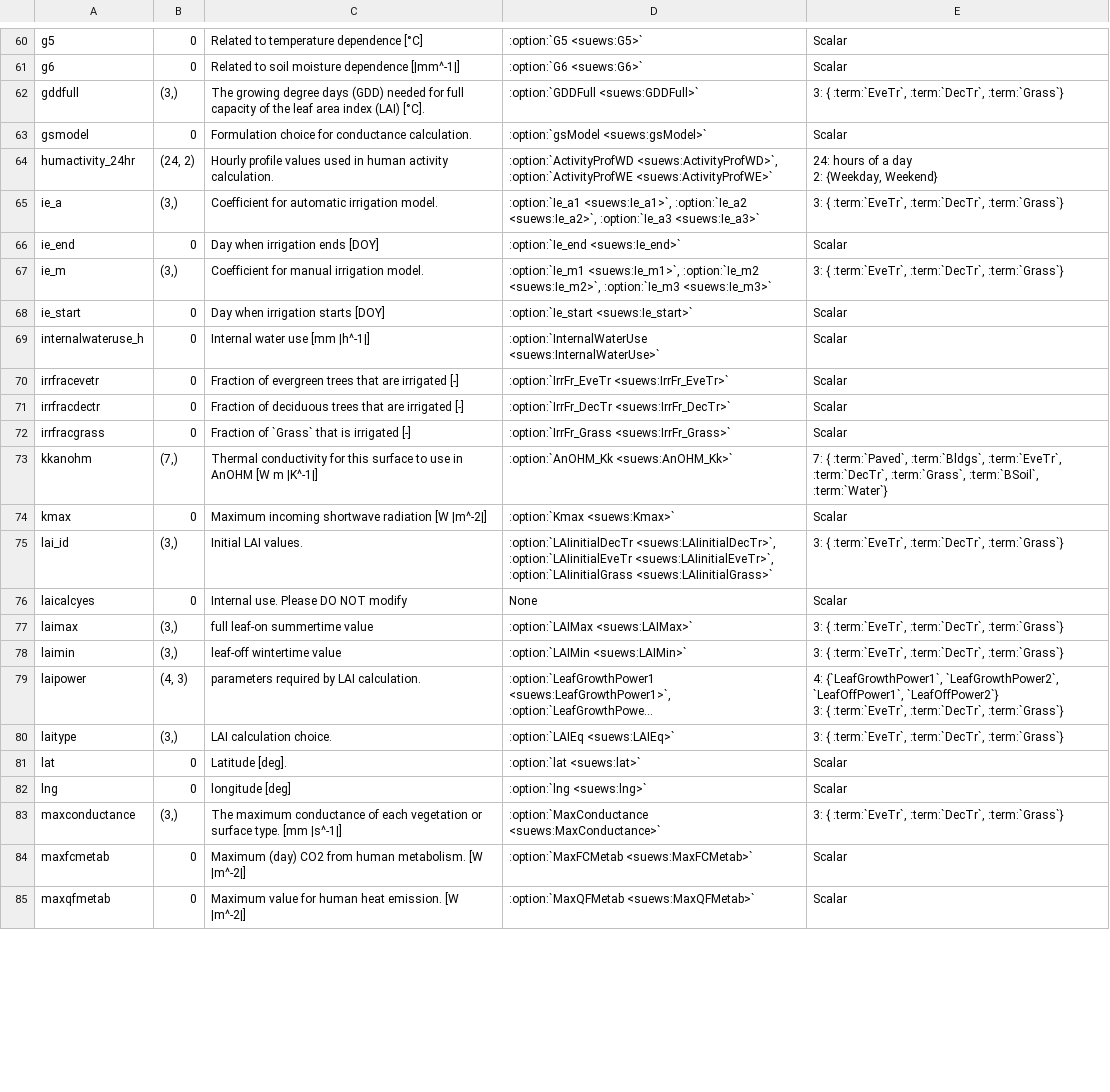
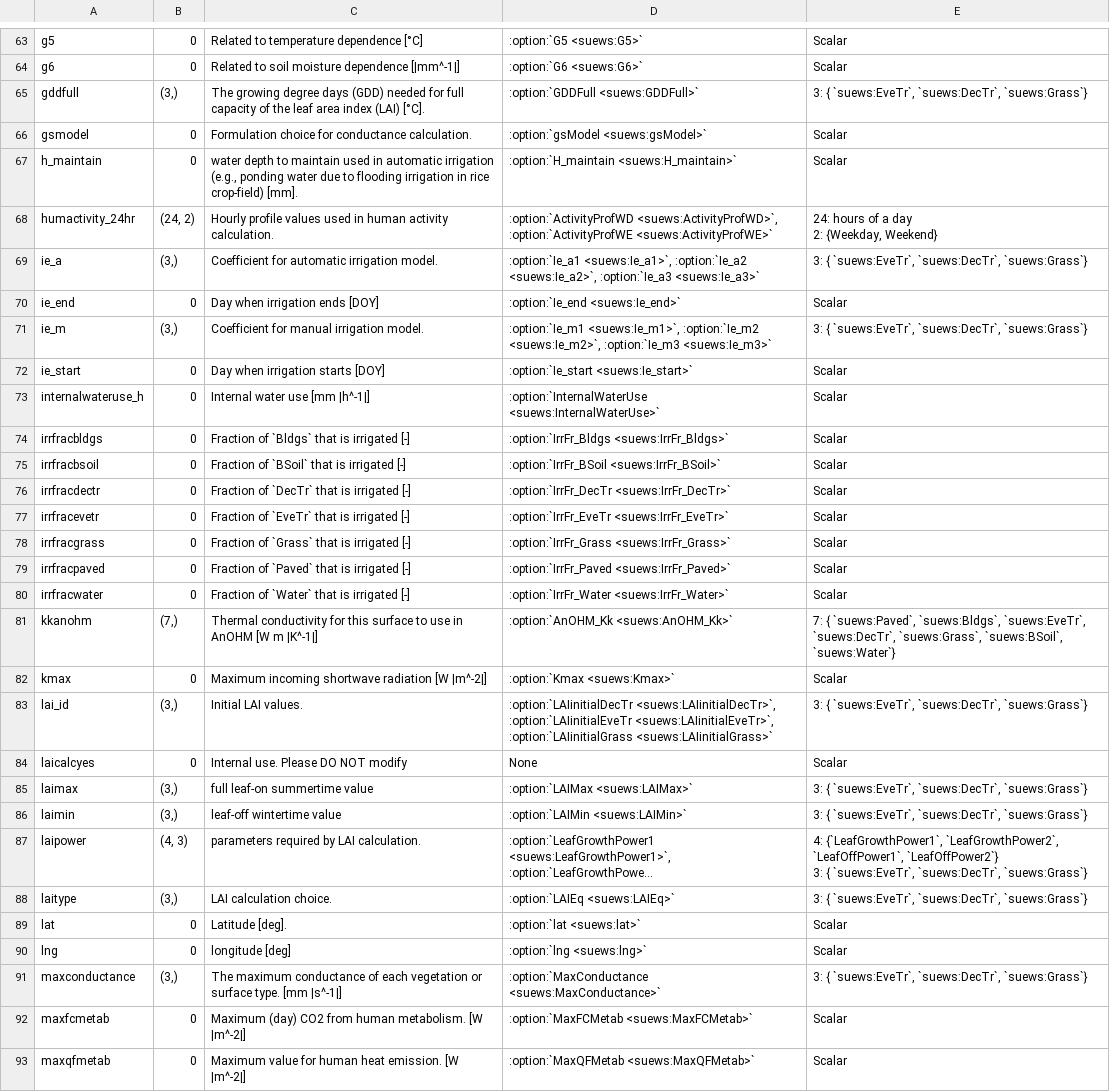
Before and after one commit to sunt05/SuPy, a CSV file: docs/source/proc_var_info/df_state.csv, drawn as a sheet; only a part is shown, gaps mark what is left out; long unchanged cells end in …; addresses are those after the commit; the diff covers the shown part only; the diff names each change by its address in the sheet, - before the commit and + after, or states it on an @@ line.

```diff
--- a/docs/source/proc_var_info/df_state.csv
+++ b/docs/source/proc_var_info/df_state.csv
-E65: 3: { :term:`EveTr`, :term:`DecTr`, :term:`Grass`}
+E65: 3: { `suews:EveTr`, `suews:DecTr`, `suews:Grass`}
+row 67: h_maintain | 0 | water depth to maintain used in automatic irrigation (e.g., ponding water due to flooding irrigation in rice crop-field) [mm]. | :option:`H_maintain <suews:H_maintain>` | Scalar
-E69: 3: { :term:`EveTr`, :term:`DecTr`, :term:`Grass`}
+E69: 3: { `suews:EveTr`, `suews:DecTr`, `suews:Grass`}
-E71: 3: { :term:`EveTr`, :term:`DecTr`, :term:`Grass`}
+E71: 3: { `suews:EveTr`, `suews:DecTr`, `suews:Grass`}
-A74: irrfracevetr
+A74: irrfracbldgs
-C74: Fraction of evergreen trees that are irrigated [-]
+C74: Fraction of `Bldgs` that is irrigated [-]
-D74: :option:`IrrFr_EveTr <suews:IrrFr_EveTr>`
+D74: :option:`IrrFr_Bldgs <suews:IrrFr_Bldgs>`
+row 75: irrfracbsoil | 0 | Fraction of `BSoil` that is irrigated [-] | :option:`IrrFr_BSoil <suews:IrrFr_BSoil>` | Scalar
-C76: Fraction of deciduous trees that are irrigated [-]
+C76: Fraction of `DecTr` that is irrigated [-]
+row 77: irrfracevetr | 0 | Fraction of `EveTr` that is irrigated [-] | :option:`IrrFr_EveTr <suews:IrrFr_EveTr>` | Scalar
+row 79: irrfracpaved | 0 | Fraction of `Paved` that is irrigated [-] | :option:`IrrFr_Paved <suews:IrrFr_Paved>` | Scalar
+row 80: irrfracwater | 0 | Fraction of `Water` that is irrigated [-] | :option:`IrrFr_Water <suews:IrrFr_Water>` | Scalar
-E81: 7: { :term:`Paved`, :term:`Bldgs`, :term:`EveTr`, :term:`DecTr`, :term:`Grass`, :term:`BSoil`, :term:`Water`}
+E81: 7: { `suews:Paved`, `suews:Bldgs`, `suews:EveTr`, `suews:DecTr`, `suews:Grass`, `suews:BSoil`, `suews:Water`}
-E83: 3: { :term:`EveTr`, :term:`DecTr`, :term:`Grass`}
+E83: 3: { `suews:EveTr`, `suews:DecTr`, `suews:Grass`}
-E85:E86: 3: { :term:`EveTr`, :term:`DecTr`, :term:`Grass`}
+E85:E86: 3: { `suews:EveTr`, `suews:DecTr`, `suews:Grass`}
-E87: …3: { :term:`EveTr`, :term:`DecTr`, :term:`Grass`}
+E87: …3: { `suews:EveTr`, `suews:DecTr`, `suews:Grass`}
-E88: 3: { :term:`EveTr`, :term:`DecTr`, :term:`Grass`}
+E88: 3: { `suews:EveTr`, `suews:DecTr`, `suews:Grass`}
-E91: 3: { :term:`EveTr`, :term:`DecTr`, :term:`Grass`}
+E91: 3: { `suews:EveTr`, `suews:DecTr`, `suews:Grass`}
```
Also changed, not shown: 3 added rows, 2 removed rows and 36 edited cells elsewhere in this file, 6 other files.
